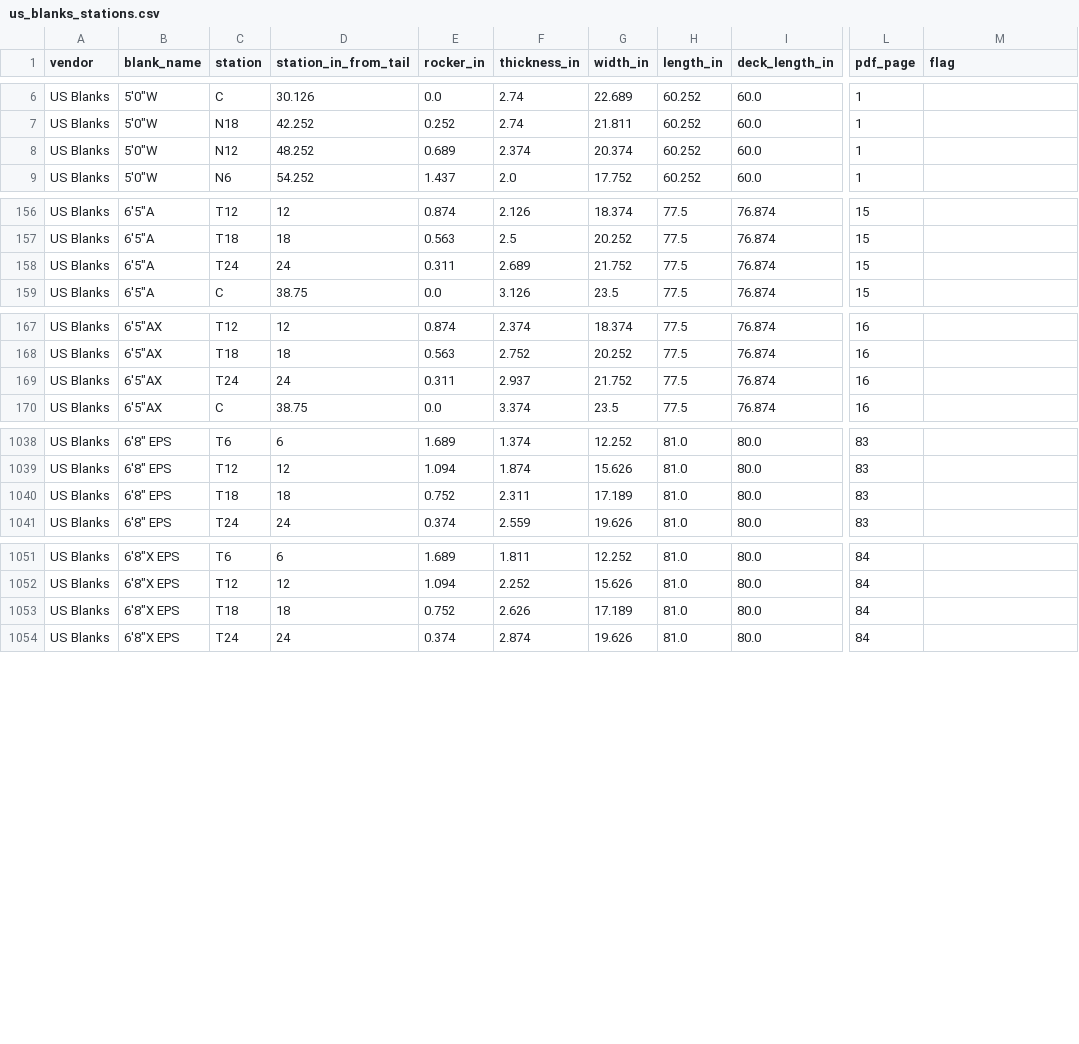
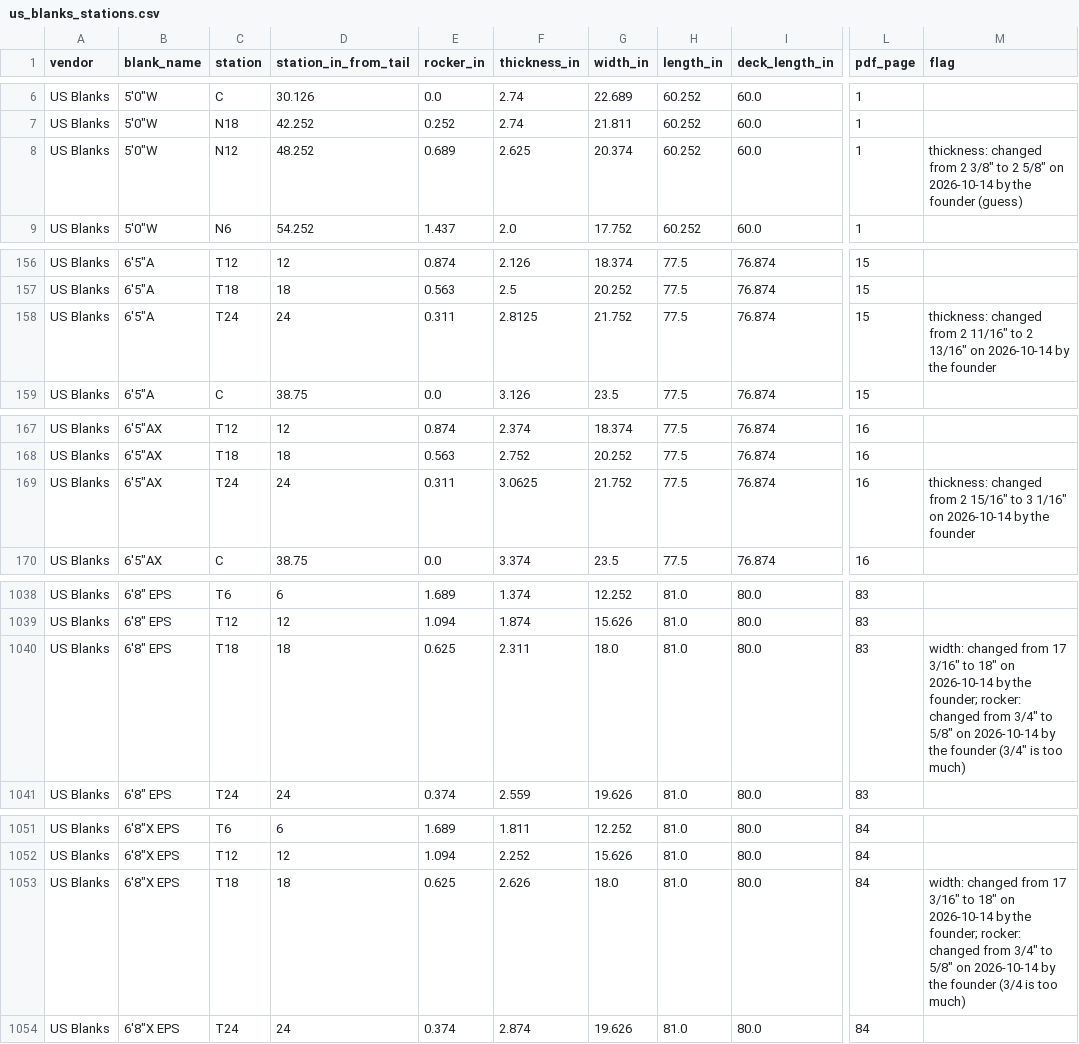
Before and after one commit to cpktoes/shaper, a CSV file: db/seed/blanks/us_blanks_stations.csv, drawn as a sheet; only a part is shown, gaps mark what is left out; the diff covers the shown part only; the diff names each change by its address in the sheet, - before the commit and + after, or states it on an @@ line.

```diff
--- a/db/seed/blanks/us_blanks_stations.csv
+++ b/db/seed/blanks/us_blanks_stations.csv
-F8 (thickness_in): 2.374
+F8 (thickness_in): 2.625
-M8 (flag): (empty)
+M8 (flag): thickness: changed from 2 3/8" to 2 5/8" on 2026-10-14 by the founder (guess)
-F158 (thickness_in): 2.689
+F158 (thickness_in): 2.8125
-M158 (flag): (empty)
+M158 (flag): thickness: changed from 2 11/16" to 2 13/16" on 2026-10-14 by the founder
-F169 (thickness_in): 2.937
+F169 (thickness_in): 3.0625
-M169 (flag): (empty)
+M169 (flag): thickness: changed from 2 15/16" to 3 1/16" on 2026-10-14 by the founder
-E1040 (rocker_in): 0.752
+E1040 (rocker_in): 0.625
-G1040 (width_in): 17.189
+G1040 (width_in): 18.0
-M1040 (flag): (empty)
+M1040 (flag): width: changed from 17 3/16" to 18" on 2026-10-14 by the founder; rocker: changed from 3/4" to 5/8" on 2026-10-14 by the founder (3/4" is too much)
-E1053 (rocker_in): 0.752
+E1053 (rocker_in): 0.625
-G1053 (width_in): 17.189
+G1053 (width_in): 18.0
-M1053 (flag): (empty)
+M1053 (flag): width: changed from 17 3/16" to 18" on 2026-10-14 by the founder; rocker: changed from 3/4" to 5/8" on 2026-10-14 by the founder (3/4 is too much)
```
Also changed, not shown: 52 edited cells elsewhere in this file, 7 other files.
